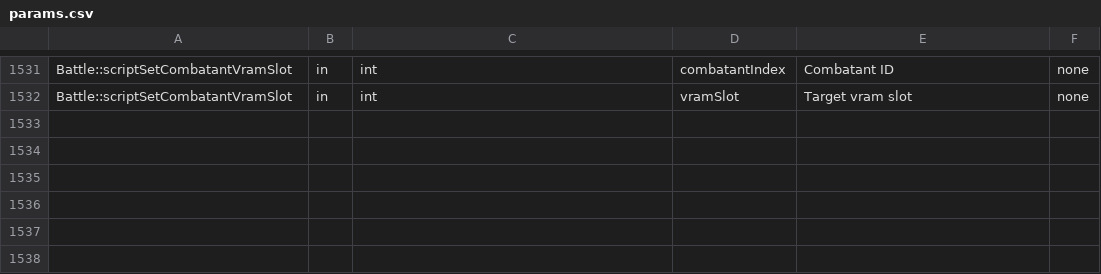
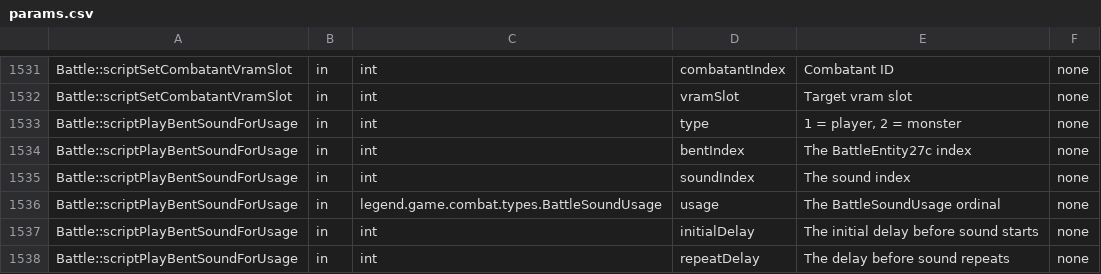
Before and after one commit to Zychronix/lloyd_mod, a CSV file: patches/meta/params.csv, drawn as a sheet; only a part is shown, gaps mark what is left out; the diff names each change by its address in the sheet, - before the commit and + after, or states it on an @@ line.

```diff
--- a/patches/meta/params.csv
+++ b/patches/meta/params.csv
+row 1533: Battle::scriptPlayBentSoundForUsage | in | int | type | 1 = player, 2 = monster | none
+row 1534: Battle::scriptPlayBentSoundForUsage | in | int | bentIndex | The BattleEntity27c index | none
+row 1535: Battle::scriptPlayBentSoundForUsage | in | int | soundIndex | The sound index | none
+row 1536: Battle::scriptPlayBentSoundForUsage | in | legend.game.combat.types.BattleSoundUsage | usage | The BattleSoundUsage ordinal | none
+row 1537: Battle::scriptPlayBentSoundForUsage | in | int | initialDelay | The initial delay before sound starts | none
+row 1538: Battle::scriptPlayBentSoundForUsage | in | int | repeatDelay | The delay before sound repeats | none
```
Also changed, not shown: patches/meta/descriptions.csv, 58 other files.
